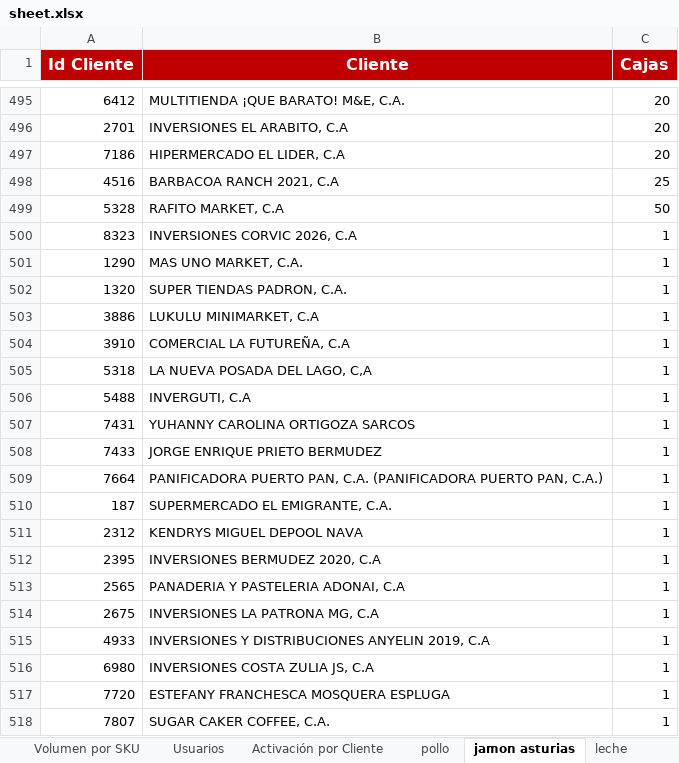
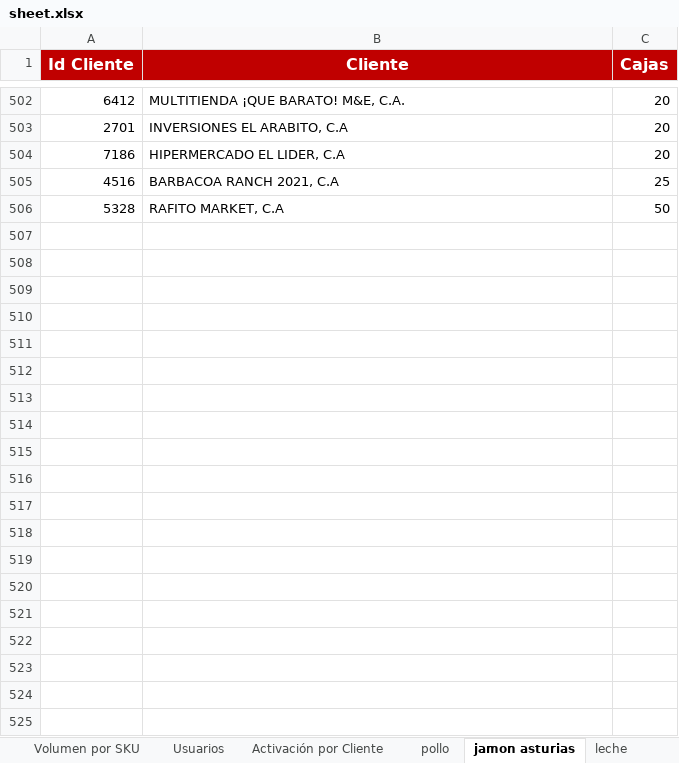
Before and after one commit to pagoscodizulca-svg/dashboard-fdv---planificador, an Excel workbook: sheet.xlsx, sheet jamon asturias, drawn as a sheet; only a part is shown, gaps mark what is left out; values as stored, in another font and other column widths than the file's, no borders; charts and pictures not drawn; removed rows and columns are numbered as before the commit, all else as after; the diff covers the shown part only; the diff names each change by its address in the sheet, - before the commit and + after, or states it on an @@ line.

```diff
--- a/sheet.xlsx (sheet jamon asturias)
+++ b/sheet.xlsx (sheet jamon asturias)
-row 500: 8323 | INVERSIONES CORVIC 2026, C.A | 1
-row 501: 1290 | MAS UNO MARKET, C.A. | 1
-row 502: 1320 | SUPER TIENDAS PADRON, C.A. | 1
-row 503: 3886 | LUKULU MINIMARKET, C.A | 1
-row 504: 3910 | COMERCIAL LA FUTUREÑA, C.A | 1
-row 505: 5318 | LA NUEVA POSADA DEL LAGO, C,A | 1
-row 506: 5488 | INVERGUTI, C.A | 1
-row 507: 7431 | YUHANNY CAROLINA ORTIGOZA SARCOS | 1
-row 508: 7433 | JORGE ENRIQUE PRIETO BERMUDEZ | 1
-row 509: 7664 | PANIFICADORA PUERTO PAN, C.A. (PANIFICADORA PUERTO PAN, C.A.) | 1
-row 510: 187 | SUPERMERCADO EL EMIGRANTE, C.A. | 1
-row 511: 2312 | KENDRYS MIGUEL DEPOOL NAVA | 1
-row 512: 2395 | INVERSIONES BERMUDEZ 2020, C.A | 1
-row 513: 2565 | PANADERIA Y PASTELERIA ADONAI, C.A | 1
-row 514: 2675 | INVERSIONES LA PATRONA MG, C.A | 1
-row 515: 4933 | INVERSIONES Y DISTRIBUCIONES ANYELIN 2019, C.A | 1
-row 516: 6980 | INVERSIONES COSTA ZULIA JS, C.A | 1
-row 517: 7720 | ESTEFANY FRANCHESCA MOSQUERA ESPLUGA | 1
-row 518: 7807 | SUGAR CAKER COFFEE, C.A. | 1
```
Also changed, not shown: 11 added rows, 353 removed rows and 1 moved row elsewhere in this sheet, sheet Enteros Ligeros, sheet pollo, sheet leche, sheet Azucar, sheet Degustaciones, 41 other files.
